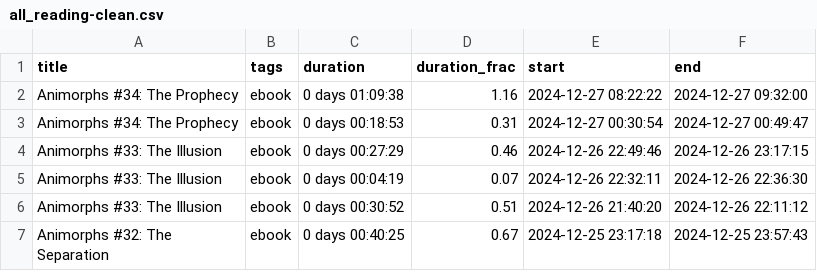
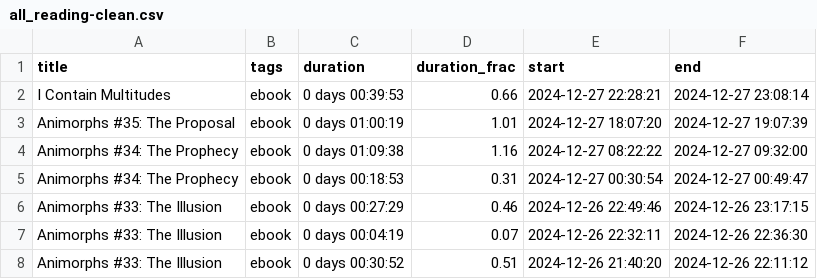
Before and after one commit to MrGeislinger/victorsothervector, a CSV file: data/reading/all_reading-clean.csv, drawn as a sheet; only a part is shown; the shorter side is filled out with more unchanged rows; the diff names each change by its address in the sheet, - before the commit and + after, or states it on an @@ line.

Commit message:
Reading data up to 20241227

```diff
--- a/data/reading/all_reading-clean.csv
+++ b/data/reading/all_reading-clean.csv
+row 2: I Contain Multitudes | ebook | 0 days 00:39:53 | 0.66 | 2024-12-27 22:28:21 | 2024-12-27 23:08:14
+row 3: Animorphs #35: The Proposal | ebook | 0 days 01:00:19 | 1.01 | 2024-12-27 18:07:20 | 2024-12-27 19:07:39
```
